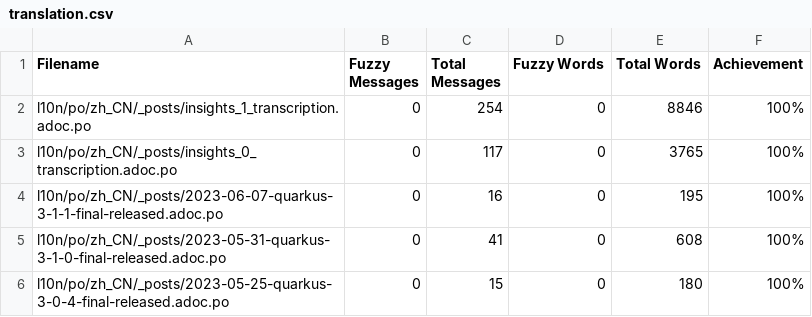
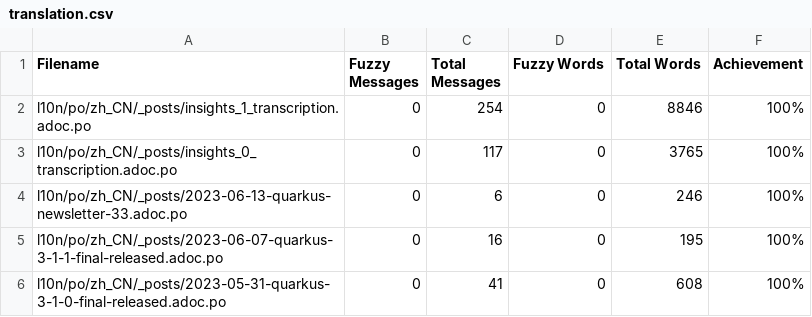
Before and after one commit to giant35/quarkusZH, a CSV file: l10n/stats/translation.csv, drawn as a sheet; only a part is shown; the shorter side is filled out with more unchanged rows; the diff names each change by its address in the sheet, - before the commit and + after, or states it on an @@ line.

Commit message:
Update translation stats

```diff
--- a/l10n/stats/translation.csv
+++ b/l10n/stats/translation.csv
+row 4: l10n/po/zh_CN/_posts/2023-06-13-quarkus-newsletter-33.adoc.po | 0 | 6 | 0 | 246 | 100%
```
